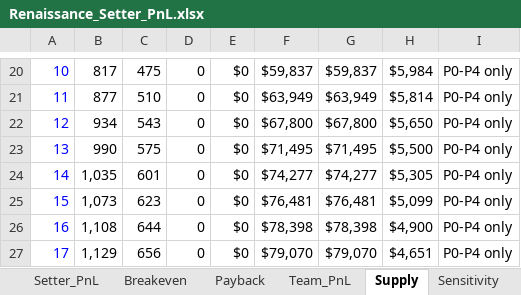
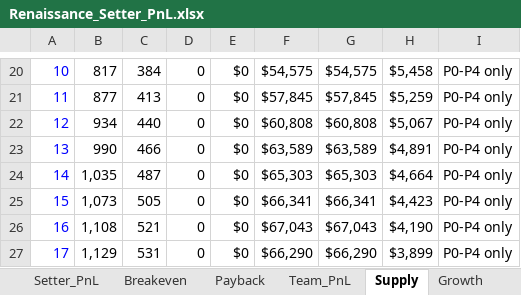
Before and after one commit to amirrenaissance/Claude_code, an Excel workbook: setter_pnl/Renaissance_Setter_PnL.xlsx, sheet Supply, drawn as a sheet; only a part is shown, gaps mark what is left out; values as stored, in another font and other column widths than the file's, no borders; conditional formats not drawn; the diff covers the shown part only; the diff names each change by its address in the sheet, - before the commit and + after, or states it on an @@ line.

```diff
--- a/setter_pnl/Renaissance_Setter_PnL.xlsx (sheet Supply)
+++ b/setter_pnl/Renaissance_Setter_PnL.xlsx (sheet Supply)
+sheet tab: Growth
-C20: 475
+C20: 384
-F20: $59,837
+F20: $54,575
-G20: $59,837
+G20: $54,575
-H20: $5,984
+H20: $5,458
-C21: 510
+C21: 413
-F21: $63,949
+F21: $57,845
-G21: $63,949
+G21: $57,845
-H21: $5,814
+H21: $5,259
-C22: 543
+C22: 440
-F22: $67,800
+F22: $60,808
-G22: $67,800
+G22: $60,808
-H22: $5,650
+H22: $5,067
-C23: 575
+C23: 466
-F23: $71,495
+F23: $63,589
-G23: $71,495
+G23: $63,589
-H23: $5,500
+H23: $4,891
-C24: 601
+C24: 487
-F24: $74,277
+F24: $65,303
-G24: $74,277
+G24: $65,303
-H24: $5,305
+H24: $4,664
-C25: 623
+C25: 505
-F25: $76,481
+F25: $66,341
-G25: $76,481
+G25: $66,341
-H25: $5,099
+H25: $4,423
-C26: 644
+C26: 521
-F26: $78,398
+F26: $67,043
-G26: $78,398
+G26: $67,043
-H26: $4,900
+H26: $4,190
-C27: 656
+C27: 531
-F27: $79,070
+F27: $66,290
-G27: $79,070
+G27: $66,290
-H27: $4,651
+H27: $3,899
```
Also changed, not shown: 156 edited cells and cell formats elsewhere in this sheet, sheet Team_PnL, sheet Payback, sheet Breakeven, sheet Setter_PnL, sheet Inputs, sheet Summary, 11 other files.
